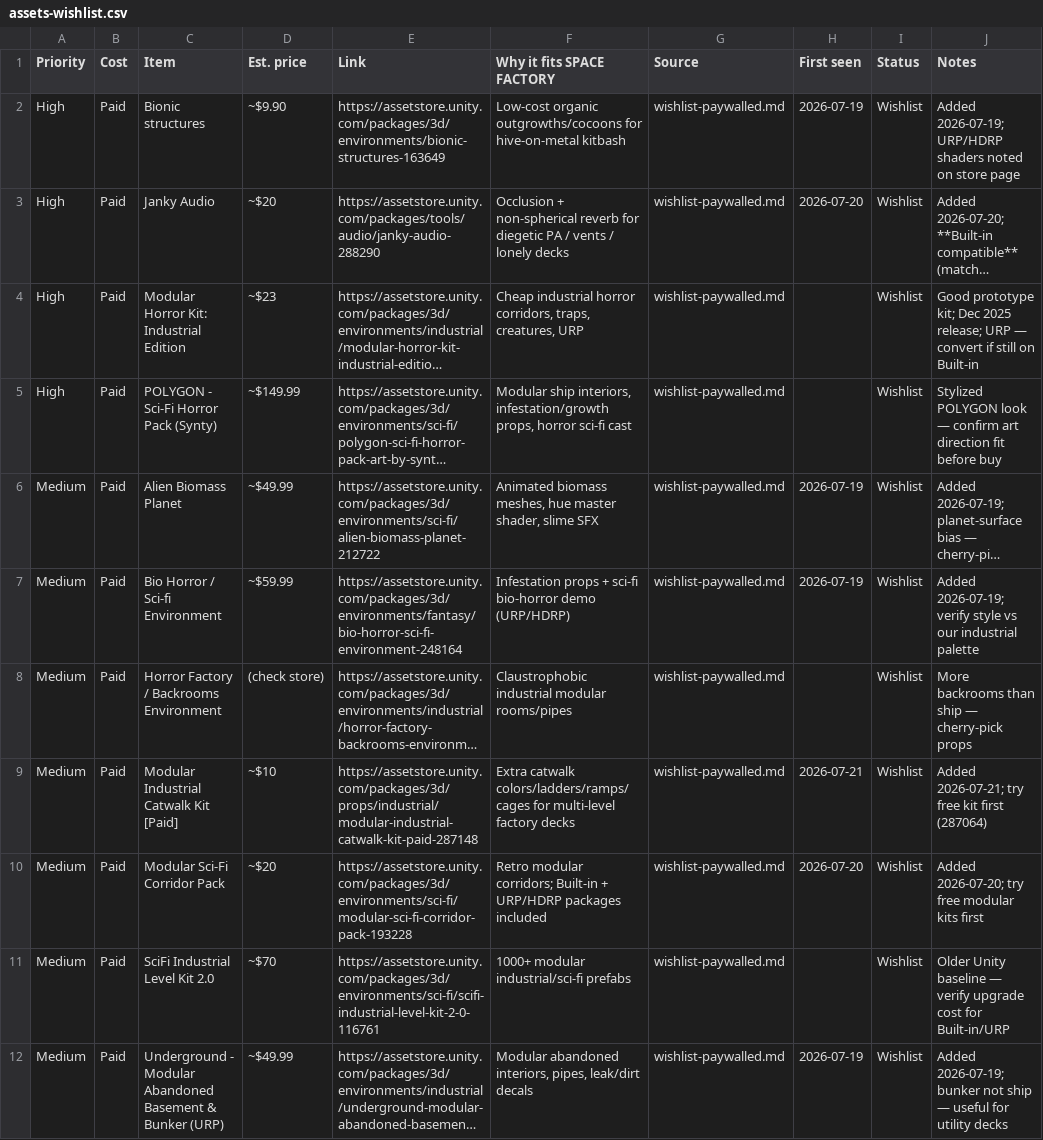
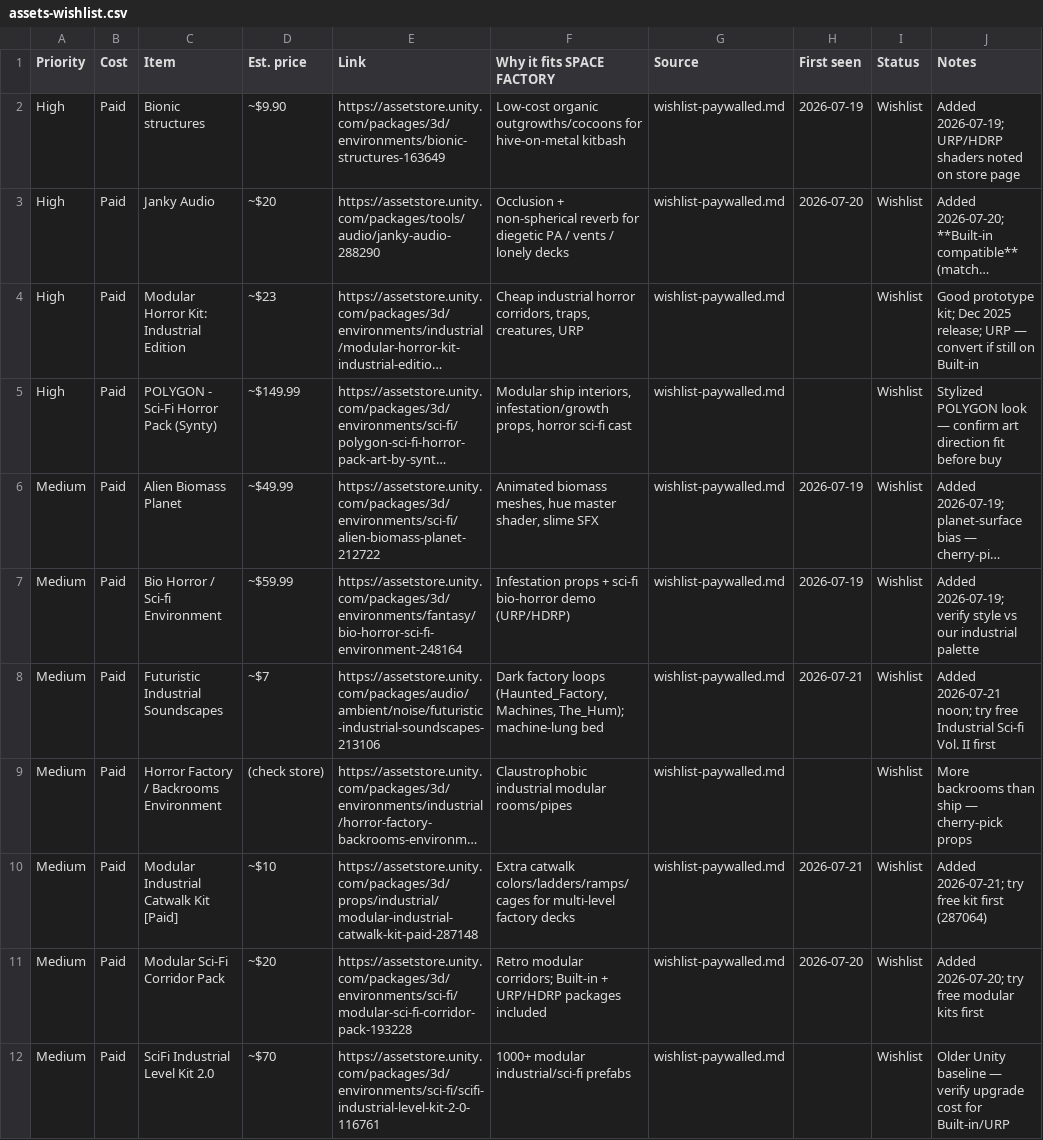
Before and after one commit to idgafgreg/SPACE-FACTORY, a CSV file: lore/assets-wishlist.csv, drawn as a sheet; only a part is shown; the shorter side is filled out with more unchanged rows; long unchanged cells end in …; the diff covers the shown part only; the diff names each change by its address in the sheet, - before the commit and + after, or states it on an @@ line.

```diff
--- a/lore/assets-wishlist.csv
+++ b/lore/assets-wishlist.csv
+row 8: Medium | Paid | Futuristic Industrial Soundscapes | ~$7 | https://assetstore.unity.com/packages/audio/ambient/noise/futuristic-industrial-soundscapes-213106 | Dark factory loops (Haunted_Factory, Machines, The_Hum); machine-lung bed | wishlist-paywalled.md | 2026-07-21 | Wishlist | Added 2026-07-21 noon; try free Industrial Sci-fi Vol. II first
```
Also changed, not shown: 6 added rows elsewhere in this file, 9 other files.
